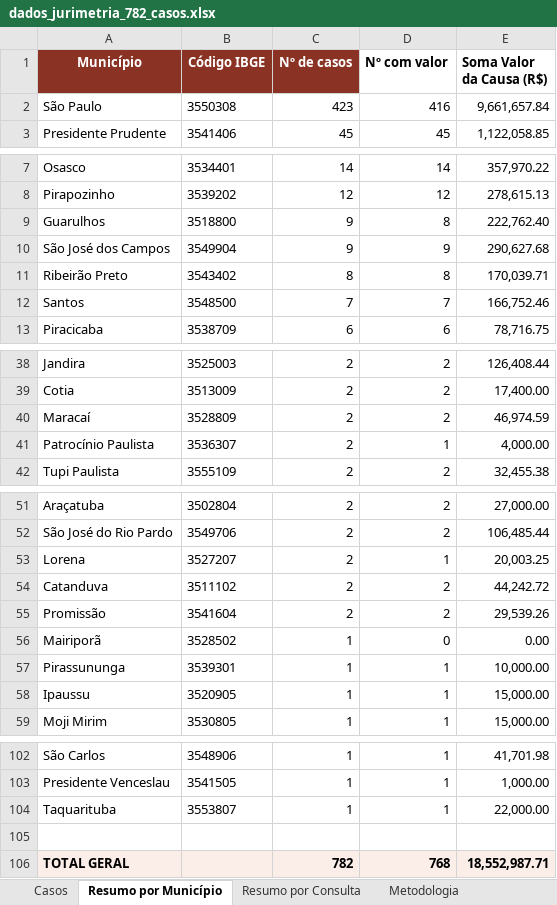
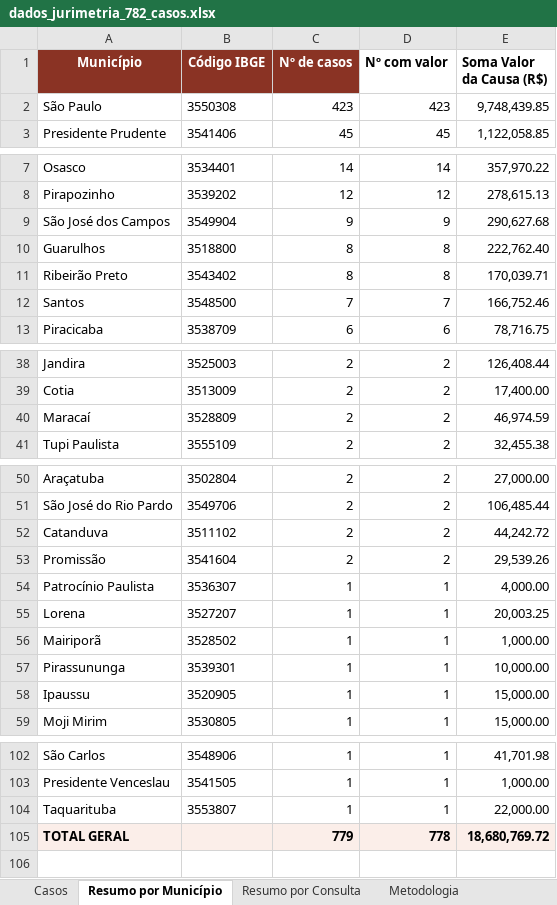
Before and after one commit to claudioldc/dados_jurimetria, an Excel workbook: dados_jurimetria_782_casos.xlsx, sheet Resumo por Município, drawn as a sheet; only a part is shown, gaps mark what is left out; values as stored, in another font and other column widths than the file's, no borders; table styles not drawn; removed rows and columns are numbered as before the commit, all else as after; the diff covers the shown part only; the diff names each change by its address in the sheet, - before the commit and + after, or states it on an @@ line.

```diff
--- a/dados_jurimetria_782_casos.xlsx (sheet Resumo por Município)
+++ b/dados_jurimetria_782_casos.xlsx (sheet Resumo por Município)
-D2 (Nº com valor): 416
+D2 (Nº com valor): 423
-E2 (Soma Valor da Causa (R$)): 9,661,657.84
+E2 (Soma Valor da Causa (R$)): 9,748,439.85
-row 9: Guarulhos | 3518800 | 9 | 8 | 222,762.40
+row 10: Guarulhos | 3518800 | 8 | 8 | 222,762.40
-row 41: Patrocínio Paulista | 3536307 | 2 | 1 | 4,000.00
-row 53: Lorena | 3527207 | 2 | 1 | 20,003.25
+row 54: Patrocínio Paulista | 3536307 | 1 | 1 | 4,000.00
+row 55: Lorena | 3527207 | 1 | 1 | 20,003.25
-D56 (Nº com valor): 0
+D56 (Nº com valor): 1
-E56 (Soma Valor da Causa (R$)): 0.00
+E56 (Soma Valor da Causa (R$)): 1,000.00
-row 105: (empty)
-C105 (Nº de casos): 782
+C105 (Nº de casos): 779
-D105 (Nº com valor): 768
+D105 (Nº com valor): 778
-E105 (Soma Valor da Causa (R$)): 18,552,987.71
+E105 (Soma Valor da Causa (R$)): 18,680,769.72
```
Also changed, not shown: 4 edited cells elsewhere in this sheet, sheet Casos, sheet Metodologia, sheet Resumo por Consulta, 8 other files.
